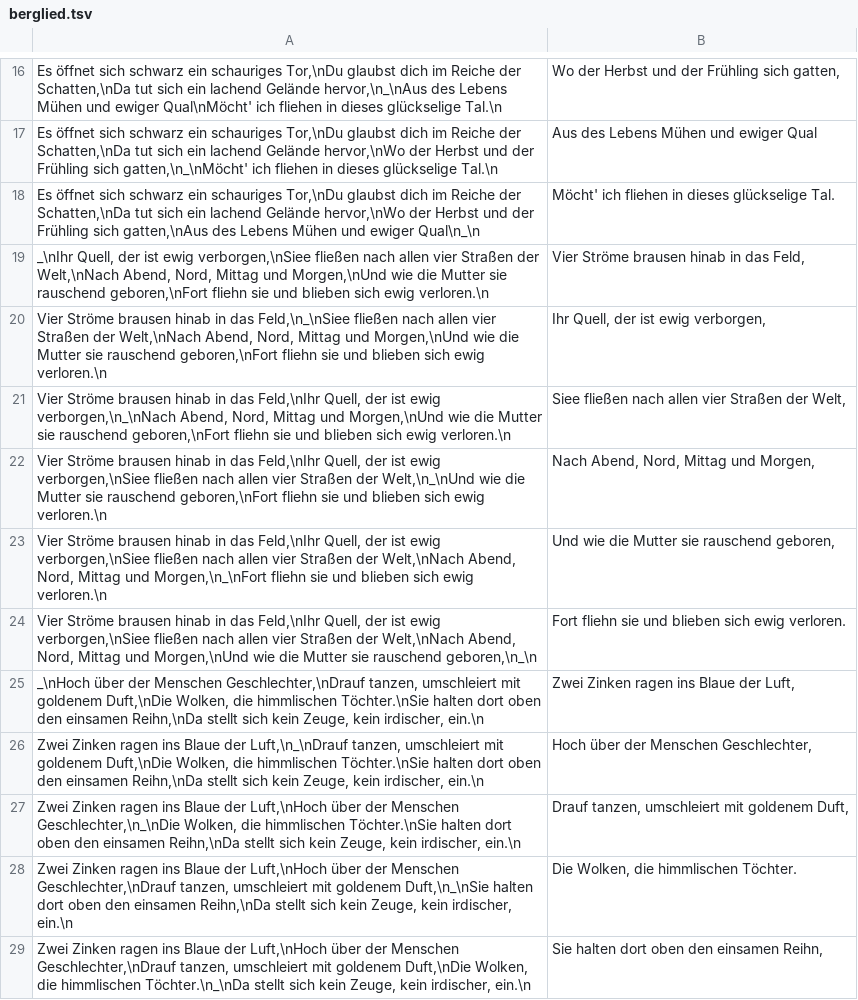
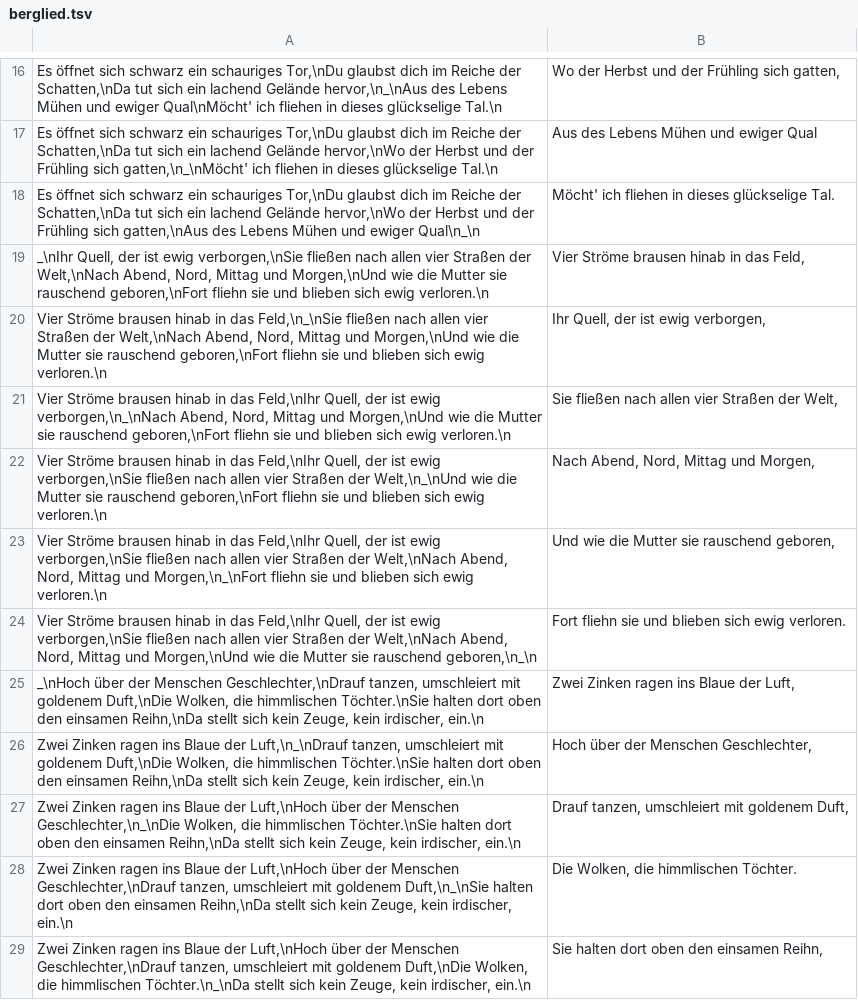
Before and after one commit to niplav/flashcards, a TSV file: berglied.tsv, drawn as a sheet; only a part is shown, gaps mark what is left out.

```diff
--- a/berglied.tsv
+++ b/berglied.tsv
@@ -18,8 +18,8 @@ Es öffnet sich schwarz ein schauriges Tor,\nDu glaubst dich im Reiche der Schat
 Es öffnet sich schwarz ein schauriges Tor,\nDu glaubst dich im Reiche der Schatten,\nDa tut sich ein lachend Gelände hervor,\nWo der Herbst und der Frühling sich gatten,\nAus des Lebens Mühen und ewiger Qual\n_\n	Möcht' ich fliehen in dieses glückselige Tal.
-_\nIhr Quell, der ist ewig verborgen,\nSiee fließen nach allen vier Straßen der Welt,\nNach Abend, Nord, Mittag und Morgen,\nUnd wie die Mutter sie rauschend geboren,\nFort fliehn sie und blieben sich ewig verloren.\n	Vier Ströme brausen hinab in das Feld,
-Vier Ströme brausen hinab in das Feld,\n_\nSiee fließen nach allen vier Straßen der Welt,\nNach Abend, Nord, Mittag und Morgen,\nUnd wie die Mutter sie rauschend geboren,\nFort fliehn sie und blieben sich ewig verloren.\n	Ihr Quell, der ist ewig verborgen,
-Vier Ströme brausen hinab in das Feld,\nIhr Quell, der ist ewig verborgen,\n_\nNach Abend, Nord, Mittag und Morgen,\nUnd wie die Mutter sie rauschend geboren,\nFort fliehn sie und blieben sich ewig verloren.\n	Siee fließen nach allen vier Straßen der Welt,
-Vier Ströme brausen hinab in das Feld,\nIhr Quell, der ist ewig verborgen,\nSiee fließen nach allen vier Straßen der Welt,\n_\nUnd wie die Mutter sie rauschend geboren,\nFort fliehn sie und blieben sich ewig verloren.\n	Nach Abend, Nord, Mittag und Morgen,
-Vier Ströme brausen hinab in das Feld,\nIhr Quell, der ist ewig verborgen,\nSiee fließen nach allen vier Straßen der Welt,\nNach Abend, Nord, Mittag und Morgen,\n_\nFort fliehn sie und blieben sich ewig verloren.\n	Und wie die Mutter sie rauschend geboren,
-Vier Ströme brausen hinab in das Feld,\nIhr Quell, der ist ewig verborgen,\nSiee fließen nach allen vier Straßen der Welt,\nNach Abend, Nord, Mittag und Morgen,\nUnd wie die Mutter sie rauschend geboren,\n_\n	Fort fliehn sie und blieben sich ewig verloren.
+_\nIhr Quell, der ist ewig verborgen,\nSie fließen nach allen vier Straßen der Welt,\nNach Abend, Nord, Mittag und Morgen,\nUnd wie die Mutter sie rauschend geboren,\nFort fliehn sie und blieben sich ewig verloren.\n	Vier Ströme brausen hinab in das Feld,
+Vier Ströme brausen hinab in das Feld,\n_\nSie fließen nach allen vier Straßen der Welt,\nNach Abend, Nord, Mittag und Morgen,\nUnd wie die Mutter sie rauschend geboren,\nFort fliehn sie und blieben sich ewig verloren.\n	Ihr Quell, der ist ewig verborgen,
+Vier Ströme brausen hinab in das Feld,\nIhr Quell, der ist ewig verborgen,\n_\nNach Abend, Nord, Mittag und Morgen,\nUnd wie die Mutter sie rauschend geboren,\nFort fliehn sie und blieben sich ewig verloren.\n	Sie fließen nach allen vier Straßen der Welt,
+Vier Ströme brausen hinab in das Feld,\nIhr Quell, der ist ewig verborgen,\nSie fließen nach allen vier Straßen der Welt,\n_\nUnd wie die Mutter sie rauschend geboren,\nFort fliehn sie und blieben sich ewig verloren.\n	Nach Abend, Nord, Mittag und Morgen,
+Vier Ströme brausen hinab in das Feld,\nIhr Quell, der ist ewig verborgen,\nSie fließen nach allen vier Straßen der Welt,\nNach Abend, Nord, Mittag und Morgen,\n_\nFort fliehn sie und blieben sich ewig verloren.\n	Und wie die Mutter sie rauschend geboren,
+Vier Ströme brausen hinab in das Feld,\nIhr Quell, der ist ewig verborgen,\nSie fließen nach allen vier Straßen der Welt,\nNach Abend, Nord, Mittag und Morgen,\nUnd wie die Mutter sie rauschend geboren,\n_\n	Fort fliehn sie und blieben sich ewig verloren.
 _\nHoch über der Menschen Geschlechter,\nDrauf tanzen, umschleiert mit goldenem Duft,\nDie Wolken, die himmlischen Töchter.\nSie halten dort oben den einsamen Reihn,\nDa stellt sich kein Zeuge, kein irdischer, ein.\n	Zwei Zinken ragen ins Blaue der Luft,
```
Also changed, not shown: 3 other files.
